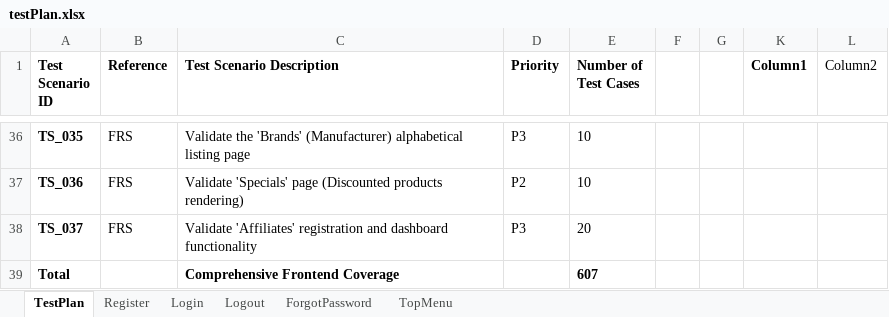
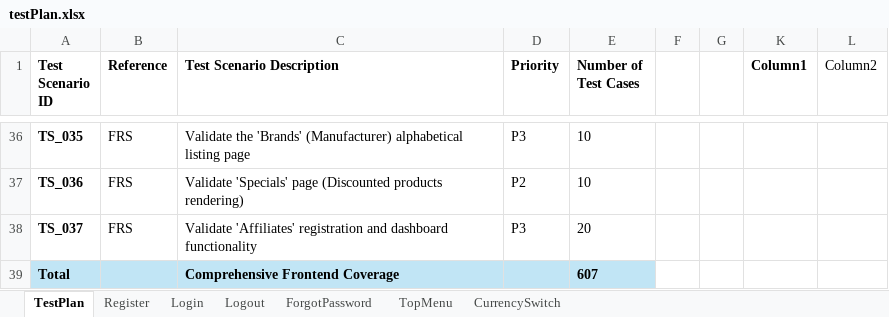
Before and after one commit to La-x-aN/OpenCart, an Excel workbook: testPlan.xlsx, sheet TestPlan, drawn as a sheet; only a part is shown, gaps mark what is left out; values as stored, in another font and other column widths than the file's, no borders; table styles not drawn; the diff names each change by its address in the sheet, - before the commit and + after, or states it on an @@ line.

```diff
--- a/testPlan.xlsx (sheet TestPlan)
+++ b/testPlan.xlsx (sheet TestPlan)
+sheet tab: CurrencySwitch
-A39:E39 fill: none
+A39:E39 fill: #C1E5F5
```
